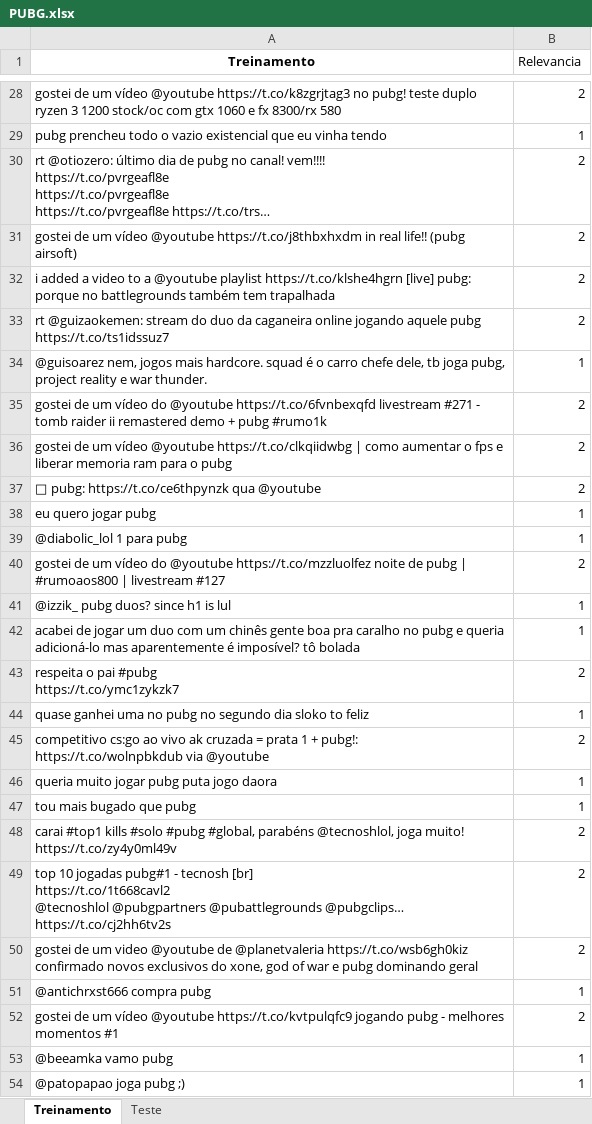
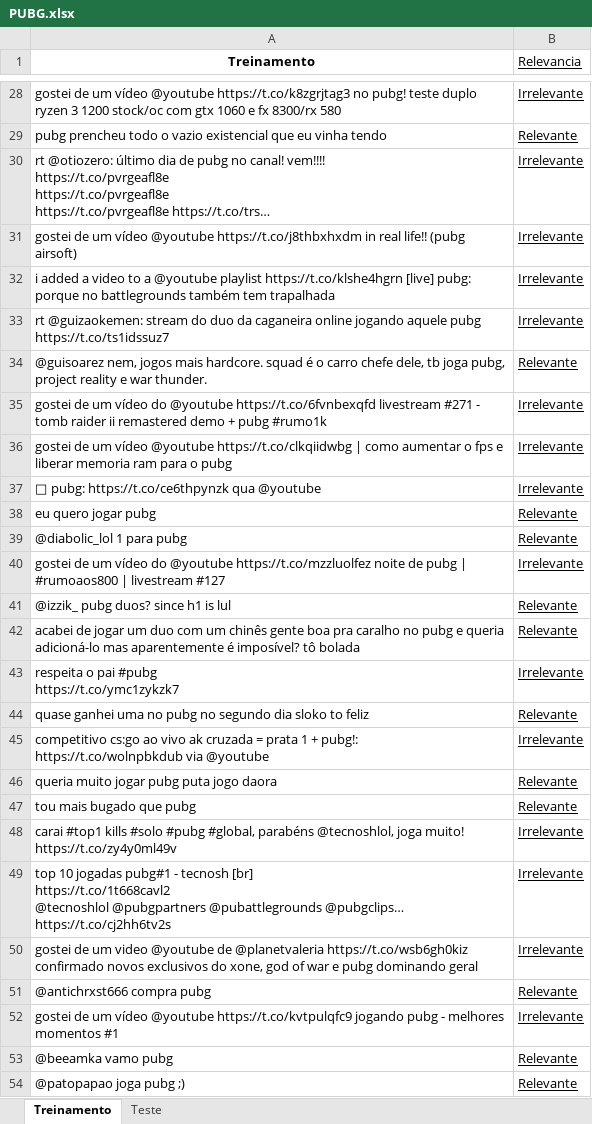
Before and after one commit to AntonioAndraues/Pj2_Ciencia_dos_dados, an Excel workbook: PUBG.xlsx, sheet Treinamento, drawn as a sheet; only a part is shown, gaps mark what is left out; values as stored, in another font and other column widths than the file's, no borders; the diff covers the shown part only; the diff names each change by its address in the sheet, - before the commit and + after, or states it on an @@ line.

```diff
--- a/PUBG.xlsx (sheet Treinamento)
+++ b/PUBG.xlsx (sheet Treinamento)
-B1:B54 underline: off
+B1:B54 underline: on
-B28 (Relevancia): 2
+B28 (Relevancia): Irrelevante
-B29 (Relevancia): 1
+B29 (Relevancia): Relevante
-B30:B33 (Relevancia): 2
+B30:B33 (Relevancia): Irrelevante
-B34 (Relevancia): 1
+B34 (Relevancia): Relevante
-B35:B37 (Relevancia): 2
+B35:B37 (Relevancia): Irrelevante
-B38:B39 (Relevancia): 1
+B38:B39 (Relevancia): Relevante
-B40 (Relevancia): 2
+B40 (Relevancia): Irrelevante
-B41:B42 (Relevancia): 1
+B41:B42 (Relevancia): Relevante
-B43 (Relevancia): 2
+B43 (Relevancia): Irrelevante
-B44 (Relevancia): 1
+B44 (Relevancia): Relevante
-B45 (Relevancia): 2
+B45 (Relevancia): Irrelevante
-B46:B47 (Relevancia): 1
+B46:B47 (Relevancia): Relevante
-B48:B50 (Relevancia): 2
+B48:B50 (Relevancia): Irrelevante
-B51 (Relevancia): 1
+B51 (Relevancia): Relevante
-B52 (Relevancia): 2
+B52 (Relevancia): Irrelevante
-B53:B54 (Relevancia): 1
+B53:B54 (Relevancia): Relevante
```
Also changed, not shown: 273 edited cells and cell formats elsewhere in this sheet, 1 other file.
